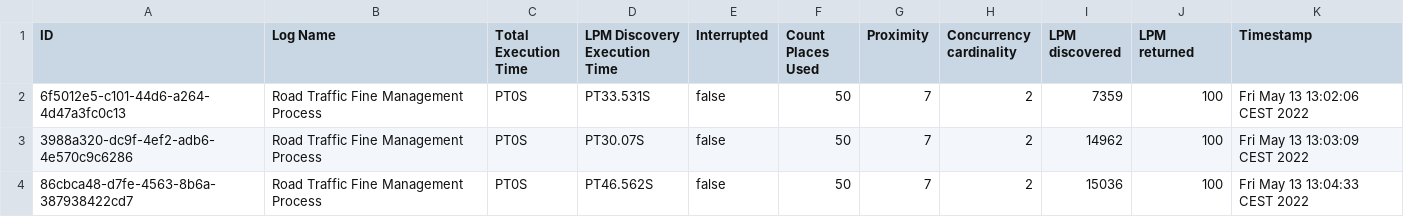
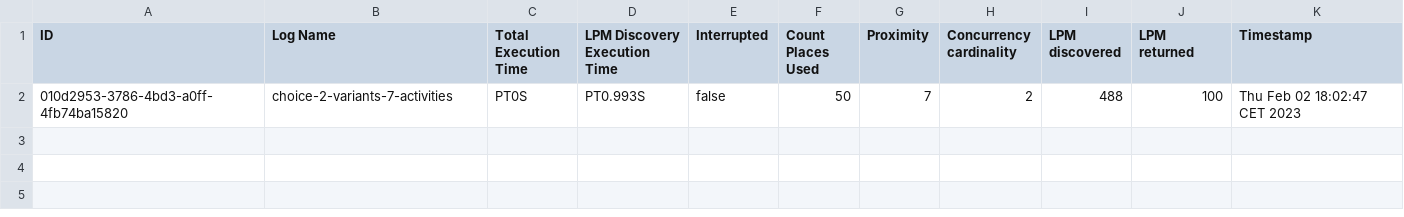
Before and after one commit to promworkbench/LocalProcessModelDiscoveryByCombiningPlaces, a CSV file: data/statistics/analysis-general-statistics-v2.csv, drawn as a sheet.

```diff
--- a/data/statistics/analysis-general-statistics-v2.csv
+++ b/data/statistics/analysis-general-statistics-v2.csv
@@ -1,4 +1,2 @@
 ID	Log Name	Total Execution Time	LPM Discovery Execution Time	Interrupted	Count Places Used	Proximity	Concurrency cardinality	LPM discovered	LPM returned	Timestamp
-6f5012e5-c101-44d6-a264-4d47a3fc0c13	Road Traffic Fine Management Process	PT0S	PT33.531S	false	50	7	2	7359	100	Fri May 13 13:02:06 CEST 2022
-3988a320-dc9f-4ef2-adb6-4e570c9c6286	Road Traffic Fine Management Process	PT0S	PT30.07S	false	50	7	2	14962	100	Fri May 13 13:03:09 CEST 2022
-86cbca48-d7fe-4563-8b6a-387938422cd7	Road Traffic Fine Management Process	PT0S	PT46.562S	false	50	7	2	15036	100	Fri May 13 13:04:33 CEST 2022
+010d2953-3786-4bd3-a0ff-4fb74ba15820	choice-2-variants-7-activities	PT0S	PT0.993S	false	50	7	2	488	100	Thu Feb 02 18:02:47 CET 2023
```
Also changed, not shown: data/statistics/analysis-fp-growth-statistics-v2.csv, data/statistics/analysis-log-statistics-v2.csv, 15 other files.
